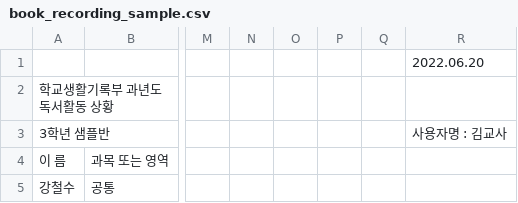
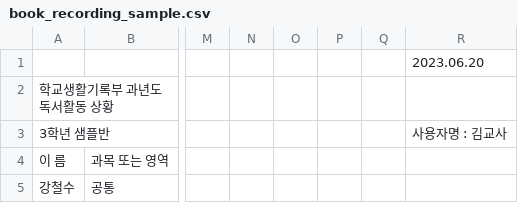
Before and after one commit to poohoney0630/RPA, a CSV file: book_recording_sample.csv, drawn as a sheet; only a part is shown, gaps mark what is left out; the diff covers the shown part only; the diff names each change by its address in the sheet, - before the commit and + after, or states it on an @@ line.

```diff
--- a/book_recording_sample.csv
+++ b/book_recording_sample.csv
-R1: 2022.06.20
+R1: 2023.06.20
```
Also changed, not shown: 17 removed rows and 3 edited cells elsewhere in this file, 8 other files.
